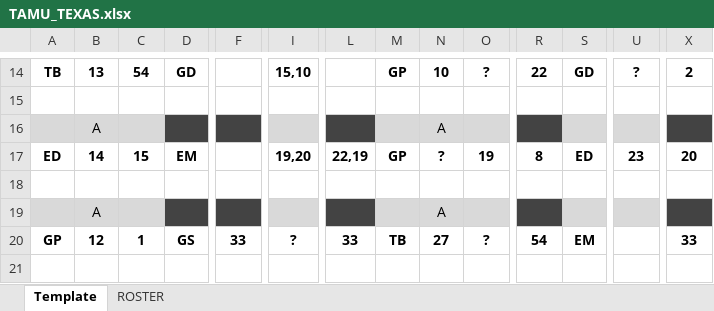
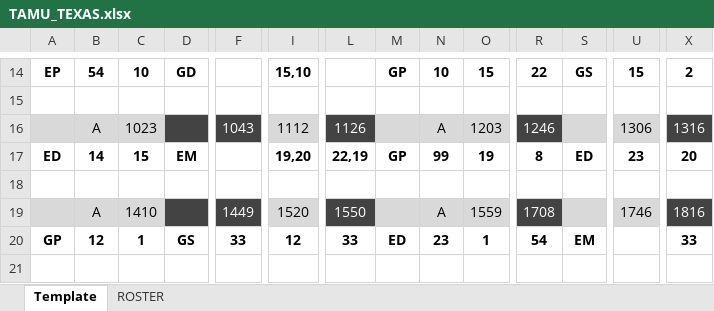
Before and after one commit to rachukola-nh/live-stats, an Excel workbook: 10v10/11/SWRC/TAMU_TEXAS.xlsx, sheet Template, drawn as a sheet; only a part is shown, gaps mark what is left out; values as stored, in another font and other column widths than the file's, no borders; the diff covers the shown part only; the diff names each change by its address in the sheet, - before the commit and + after, or states it on an @@ line.

```diff
--- a/10v10/11/SWRC/TAMU_TEXAS.xlsx (sheet Template)
+++ b/10v10/11/SWRC/TAMU_TEXAS.xlsx (sheet Template)
-A14: TB
+A14: EP
-B14: 13
+B14: 54
-C14: 54
+C14: 10
-O14: ?
+O14: 15
-S14: GD
+S14: GS
-U14: ?
+U14: 15
-C16: (empty)
+C16: 1023
-F16: (empty)
+F16: 1043
-I16: (empty)
+I16: 1112
-L16: (empty)
+L16: 1126
-O16: (empty)
+O16: 1203
-R16: (empty)
+R16: 1246
-U16: (empty)
+U16: 1306
-X16: (empty)
+X16: 1316
-N17: ?
+N17: 99
-C19: (empty)
+C19: 1410
-F19: (empty)
+F19: 1449
-I19: (empty)
+I19: 1520
-L19: (empty)
+L19: 1550
-O19: (empty)
+O19: 1559
-R19: (empty)
+R19: 1708
-U19: (empty)
+U19: 1746
-X19: (empty)
+X19: 1816
-I20: ?
+I20: 12
-M20: TB
+M20: ED
-N20: 27
+N20: 23
-O20: ?
+O20: 1
```
Also changed, not shown: 41 edited cells elsewhere in this sheet, sheet ROSTER, 4 other files.
